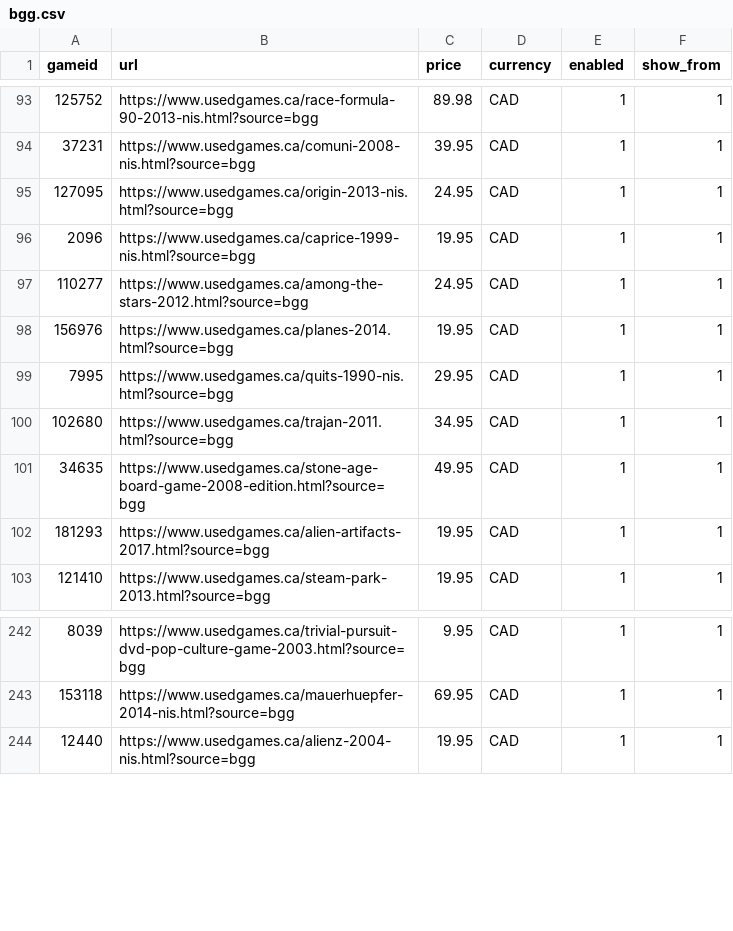
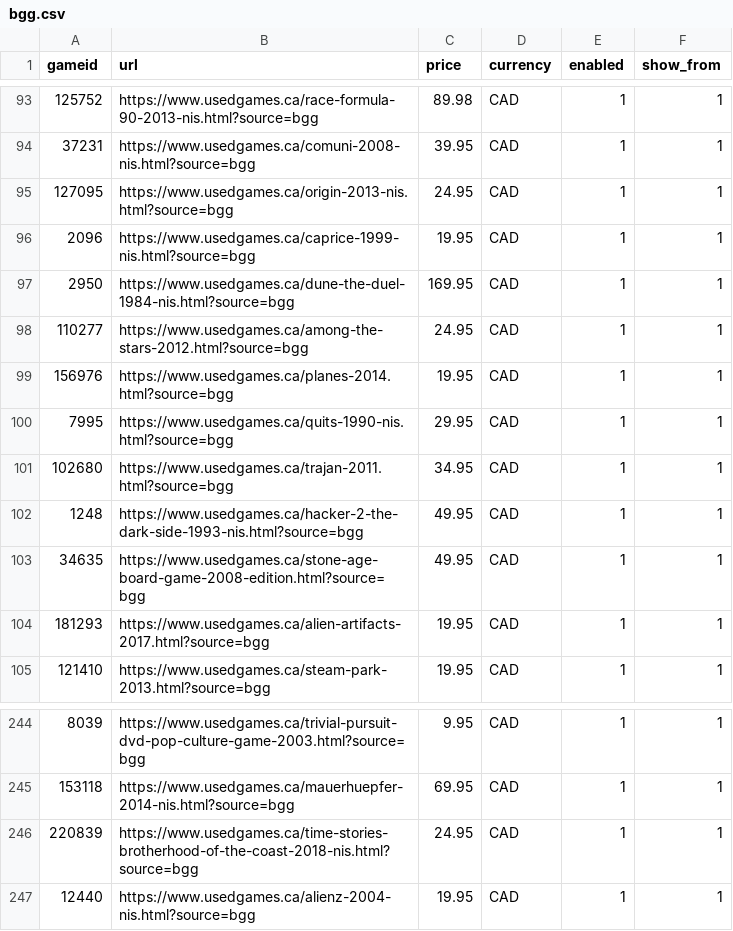
Before and after one commit to Johntheboardgamer/BGG-Inventory, a CSV file: bgg.csv, drawn as a sheet; only a part is shown, gaps mark what is left out; the diff names each change by its address in the sheet, - before the commit and + after, or states it on an @@ line.

Commit message:
Add files via upload

```diff
--- a/bgg.csv
+++ b/bgg.csv
+row 97: 2950 | https://www.usedgames.ca/dune-the-duel-1984-nis.html?source=bgg | 169.95 | CAD | 1 | 1
+row 102: 1248 | https://www.usedgames.ca/hacker-2-the-dark-side-1993-nis.html?source=bgg | 49.95 | CAD | 1 | 1
+row 246: 220839 | https://www.usedgames.ca/time-stories-brotherhood-of-the-coast-2018-nis.html?source=bgg | 24.95 | CAD | 1 | 1
```
